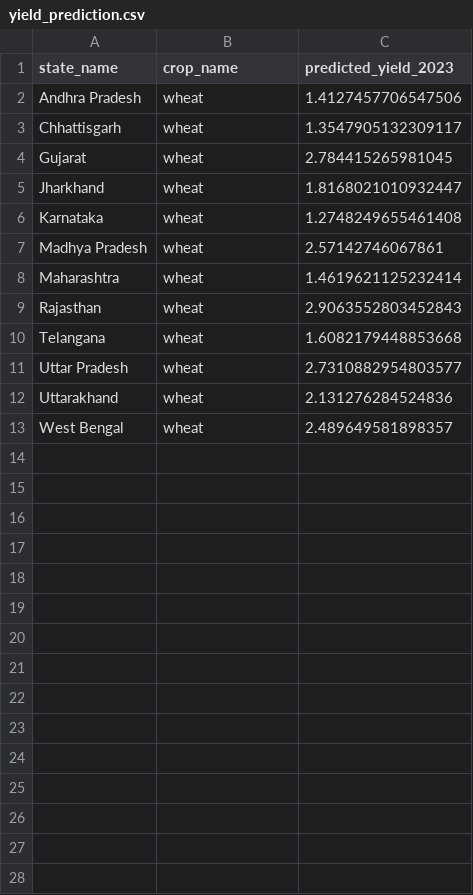
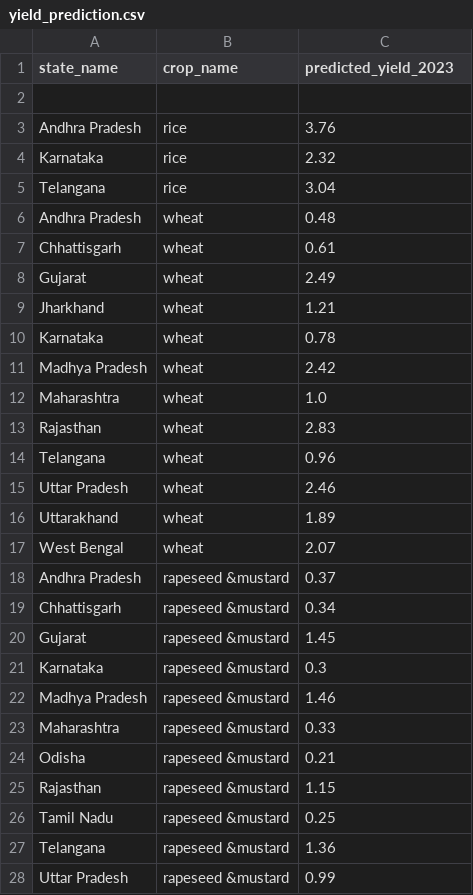
Before and after one commit to ShreyanshMehra/isi-research-intern, a CSV file: yield_prediction.csv, drawn as a sheet; only a part is shown; the diff covers the shown part only.

```diff
--- a/yield_prediction.csv
+++ b/yield_prediction.csv
@@ -1,13 +1,28 @@
 state_name,crop_name,predicted_yield_2023
-Andhra Pradesh,wheat,1.4127457706547506
-Chhattisgarh,wheat,1.3547905132309117
-Gujarat,wheat,2.784415265981045
-Jharkhand,wheat,1.8168021010932447
-Karnataka,wheat,1.2748249655461408
-Madhya Pradesh,wheat,2.57142746067861
-Maharashtra,wheat,1.4619621125232414
-Rajasthan,wheat,2.9063552803452843
-Telangana,wheat,1.6082179448853668
-Uttar Pradesh,wheat,2.7310882954803577
-Uttarakhand,wheat,2.131276284524836
-West Bengal,wheat,2.489649581898357
+
+Andhra Pradesh,rice,3.76
+Karnataka,rice,2.32
+Telangana,rice,3.04
+Andhra Pradesh,wheat,0.48
+Chhattisgarh,wheat,0.61
+Gujarat,wheat,2.49
+Jharkhand,wheat,1.21
+Karnataka,wheat,0.78
+Madhya Pradesh,wheat,2.42
+Maharashtra,wheat,1.0
+Rajasthan,wheat,2.83
+Telangana,wheat,0.96
+Uttar Pradesh,wheat,2.46
+Uttarakhand,wheat,1.89
+West Bengal,wheat,2.07
+Andhra Pradesh,rapeseed &mustard,0.37
+Chhattisgarh,rapeseed &mustard,0.34
+Gujarat,rapeseed &mustard,1.45
+Karnataka,rapeseed &mustard,0.3
+Madhya Pradesh,rapeseed &mustard,1.46
+Maharashtra,rapeseed &mustard,0.33
+Odisha,rapeseed &mustard,0.21
+Rajasthan,rapeseed &mustard,1.15
+Tamil Nadu,rapeseed &mustard,0.25
+Telangana,rapeseed &mustard,1.36
+Uttar Pradesh,rapeseed &mustard,0.99
```
Also changed, not shown: 18 added rows elsewhere in this file, 11 other files.
